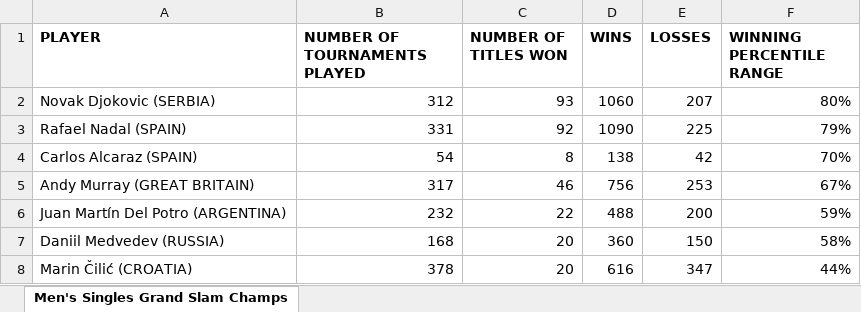
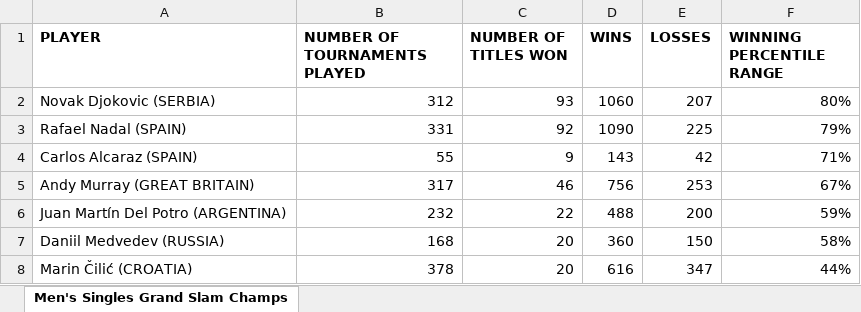
Before and after one commit to soumyavajjhala/soumyavajjhala.github.io, an Excel workbook: Tennis/ATP Tour/ATP YTD Winning Percentile Range Leaderboad.xlsx, sheet Men's Singles Grand Slam Champs, drawn as a sheet; values as stored, in another font and other column widths than the file's, no borders; conditional formats not drawn; the diff names each change by its address in the sheet, - before the commit and + after, or states it on an @@ line.

```diff
--- a/Tennis/ATP Tour/ATP YTD Winning Percentile Range Leaderboad.xlsx (sheet Men's Singles Grand Slam Champs)
+++ b/Tennis/ATP Tour/ATP YTD Winning Percentile Range Leaderboad.xlsx (sheet Men's Singles Grand Slam Champs)
-B4 (NUMBER OF TOURNAMENTS PLAYED): 54
+B4 (NUMBER OF TOURNAMENTS PLAYED): 55
-C4 (NUMBER OF TITLES WON): 8
+C4 (NUMBER OF TITLES WON): 9
-D4 (WINS): 138
+D4 (WINS): 143
-F4 (WINNING PERCENTILE RANGE): 70%
+F4 (WINNING PERCENTILE RANGE): 71%
```
Also changed, not shown: Tennis/ATP Tour/Carlos Alcaraz.xlsx, Tennis/WTA Tour/Aryna Sabalenka.xlsx, 1 other file.
